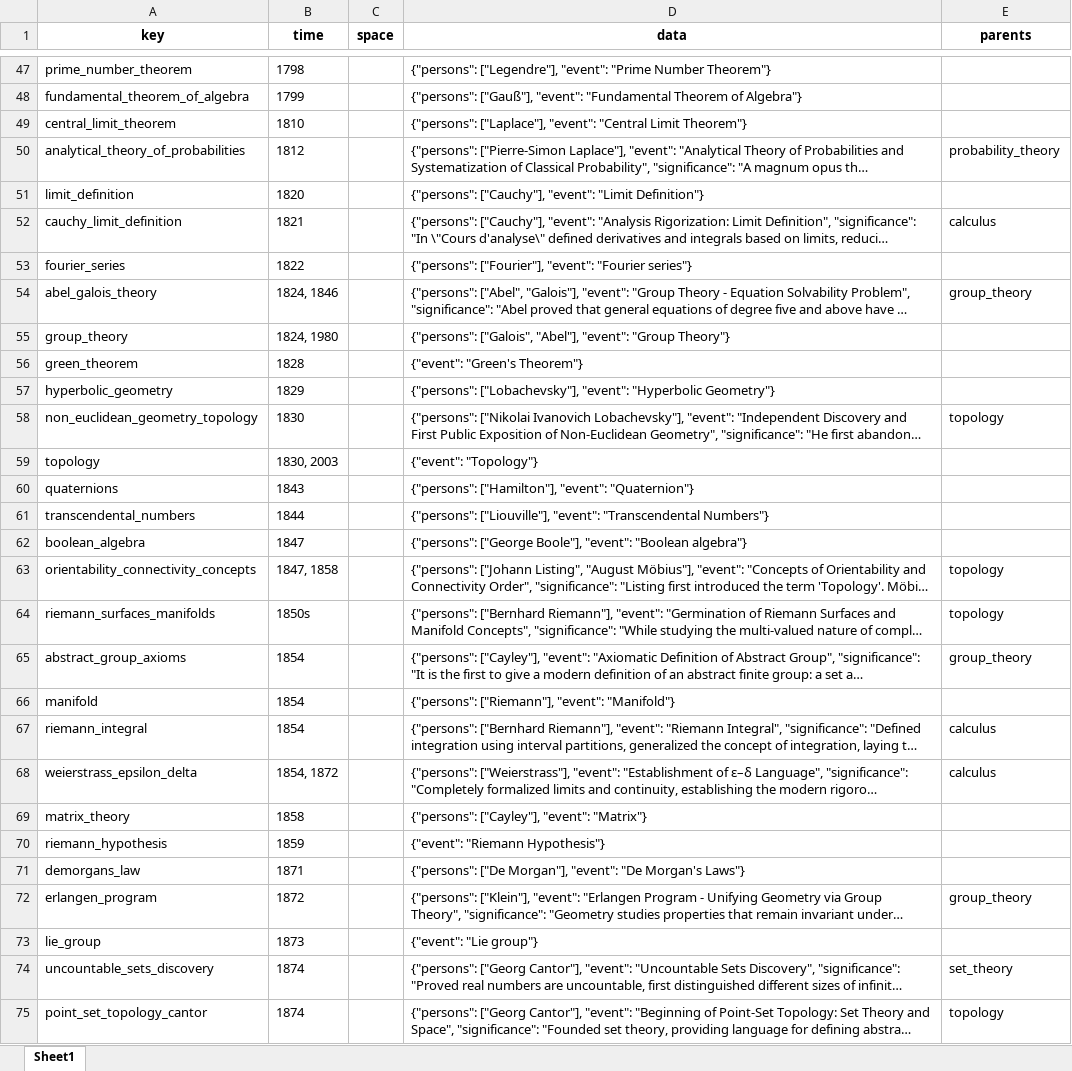
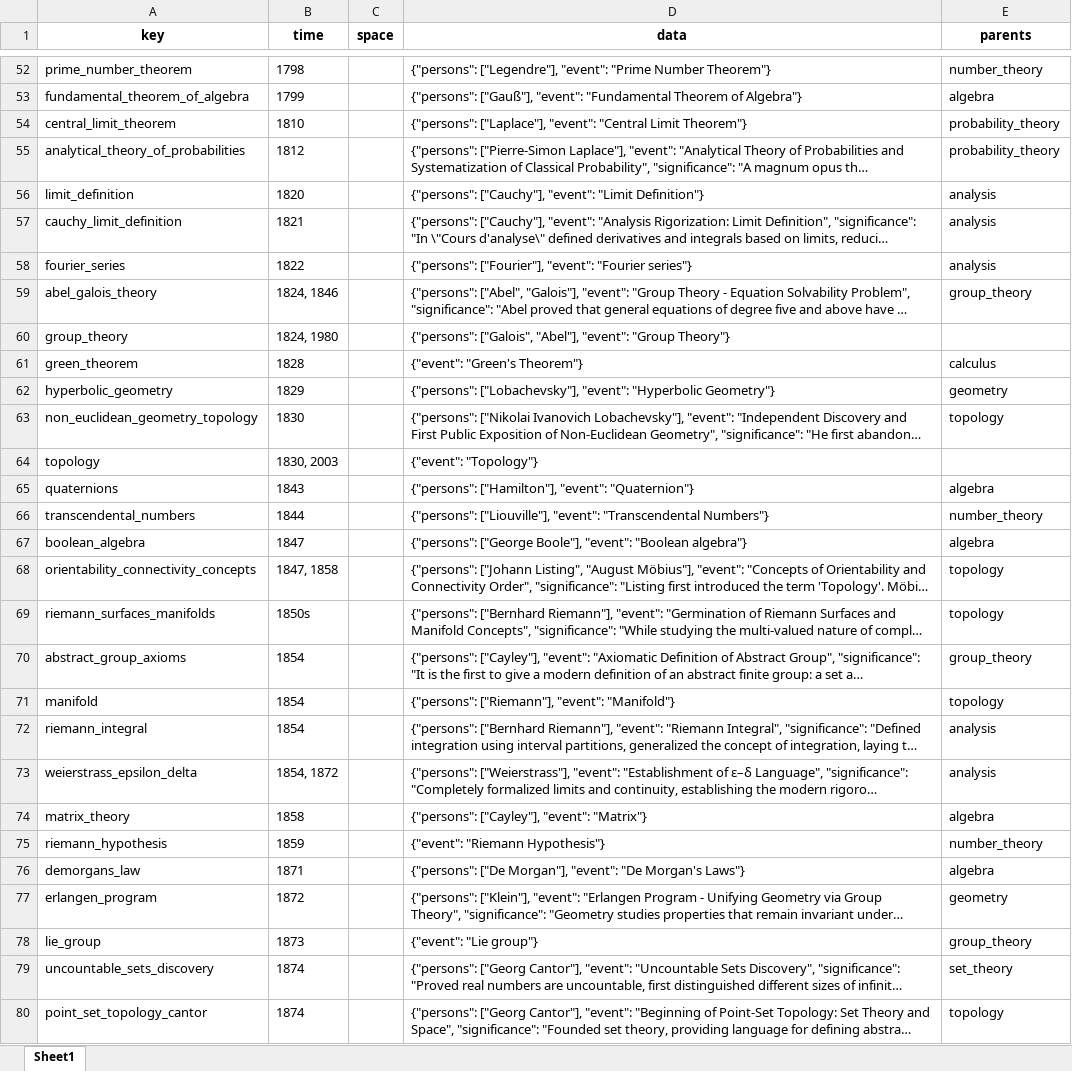
Before and after one commit to Algo2147483647/math_physics, an Excel workbook: history/math.xlsx, sheet Sheet1, drawn as a sheet; only a part is shown, gaps mark what is left out; long unchanged cells end in …; values as stored, in another font and other column widths than the file's, no borders; addresses are those after the commit; the diff covers the shown part only; the diff names each change by its address in the sheet, - before the commit and + after, or states it on an @@ line.

Commit message:
math history

```diff
--- a/history/math.xlsx (sheet Sheet1)
+++ b/history/math.xlsx (sheet Sheet1)
-E52 (parents): (empty)
+E52 (parents): number_theory
-E53 (parents): (empty)
+E53 (parents): algebra
-E54 (parents): (empty)
+E54 (parents): probability_theory
-E56 (parents): (empty)
+E56 (parents): analysis
-E57 (parents): calculus
+E57 (parents): analysis
-E58 (parents): (empty)
+E58 (parents): analysis
-E61 (parents): (empty)
+E61 (parents): calculus
-E62 (parents): (empty)
+E62 (parents): geometry
-E65 (parents): (empty)
+E65 (parents): algebra
-E66 (parents): (empty)
+E66 (parents): number_theory
-E67 (parents): (empty)
+E67 (parents): algebra
-E71 (parents): (empty)
+E71 (parents): topology
-E72:E73 (parents): calculus
+E72:E73 (parents): analysis
-E74 (parents): (empty)
+E74 (parents): algebra
-E75 (parents): (empty)
+E75 (parents): number_theory
-E76 (parents): (empty)
+E76 (parents): algebra
-E77 (parents): group_theory
+E77 (parents): geometry
-E78 (parents): (empty)
+E78 (parents): group_theory
```
Also changed, not shown: 5 added rows, 43 edited cells and cell formats elsewhere in this sheet, 1 other file.
